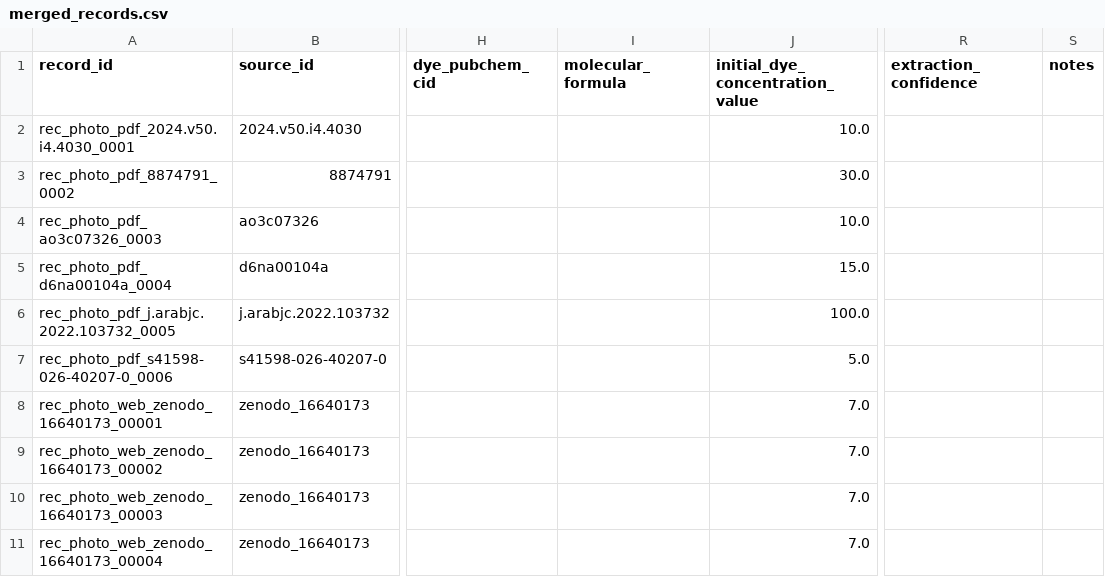
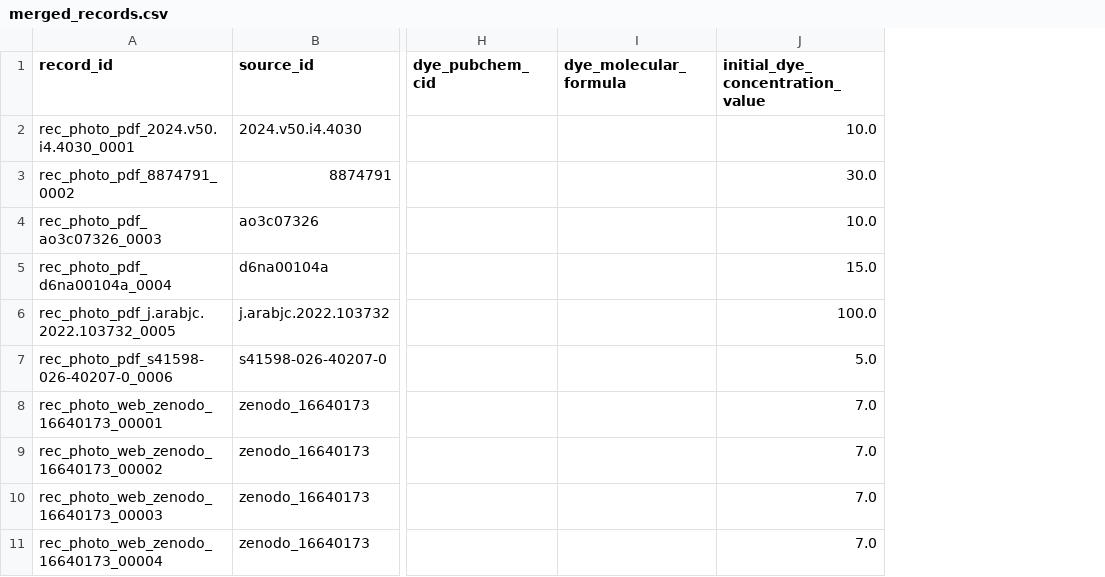
Before and after one commit to chem-data-extraction/photocatalytic-degradation-of-organic-dyes, a CSV file: data/interim/merged_records.csv, drawn as a sheet; only a part is shown, gaps mark what is left out; removed rows and columns are numbered as before the commit, all else as after; the diff names each change by its address in the sheet, - before the commit and + after, or states it on an @@ line.

```diff
--- a/data/interim/merged_records.csv
+++ b/data/interim/merged_records.csv
-column I (molecular_formula), empty
+column I (dye_molecular_formula), empty
-column R (extraction_confidence), empty
-column S (notes), empty
```
Also changed, not shown: data/extracted/pdf_extracted_records.csv, data/extracted/web_extracted_records.csv, 16 other files.
